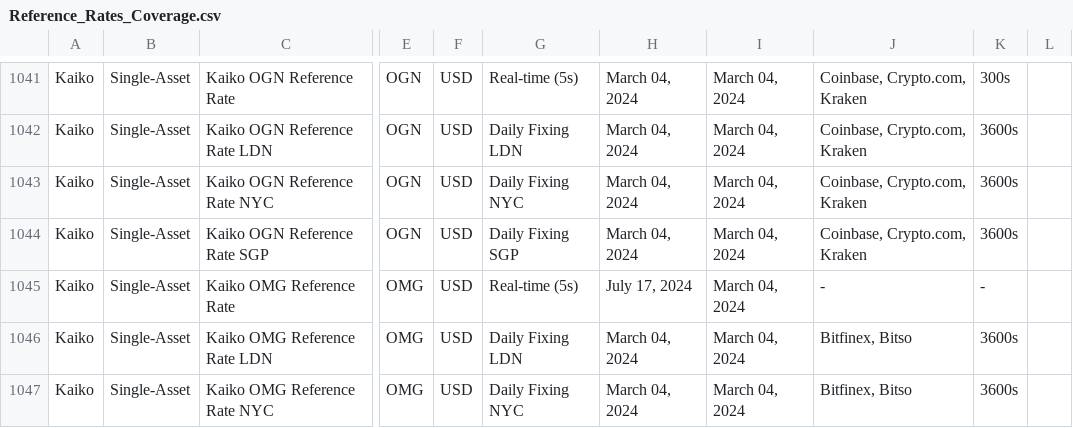
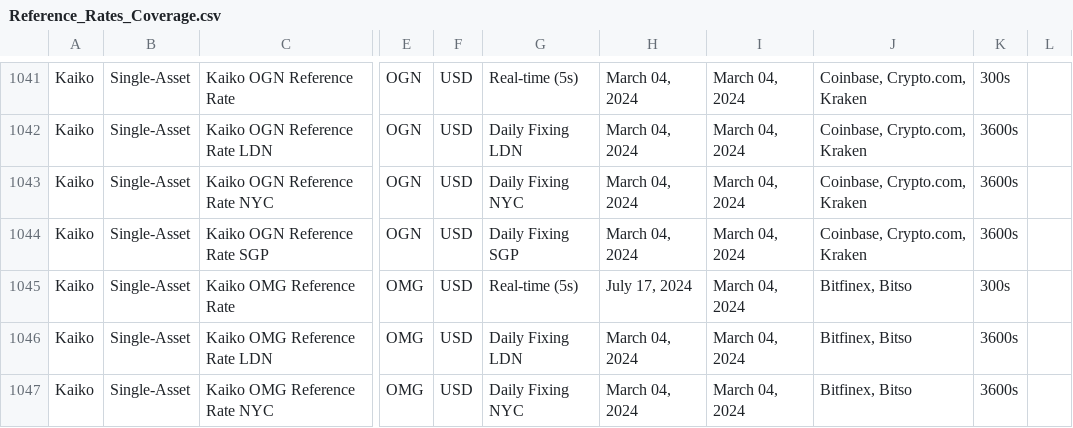
Before and after one commit to rdavill/kaiko_indices_coverage_single, a CSV file: Reference_Rates_Coverage.csv, drawn as a sheet; only a part is shown, gaps mark what is left out; the diff names each change by its address in the sheet, - before the commit and + after, or states it on an @@ line.

```diff
--- a/Reference_Rates_Coverage.csv
+++ b/Reference_Rates_Coverage.csv
-J1045: -
+J1045: Bitfinex, Bitso
-K1045: -
+K1045: 300s
```
